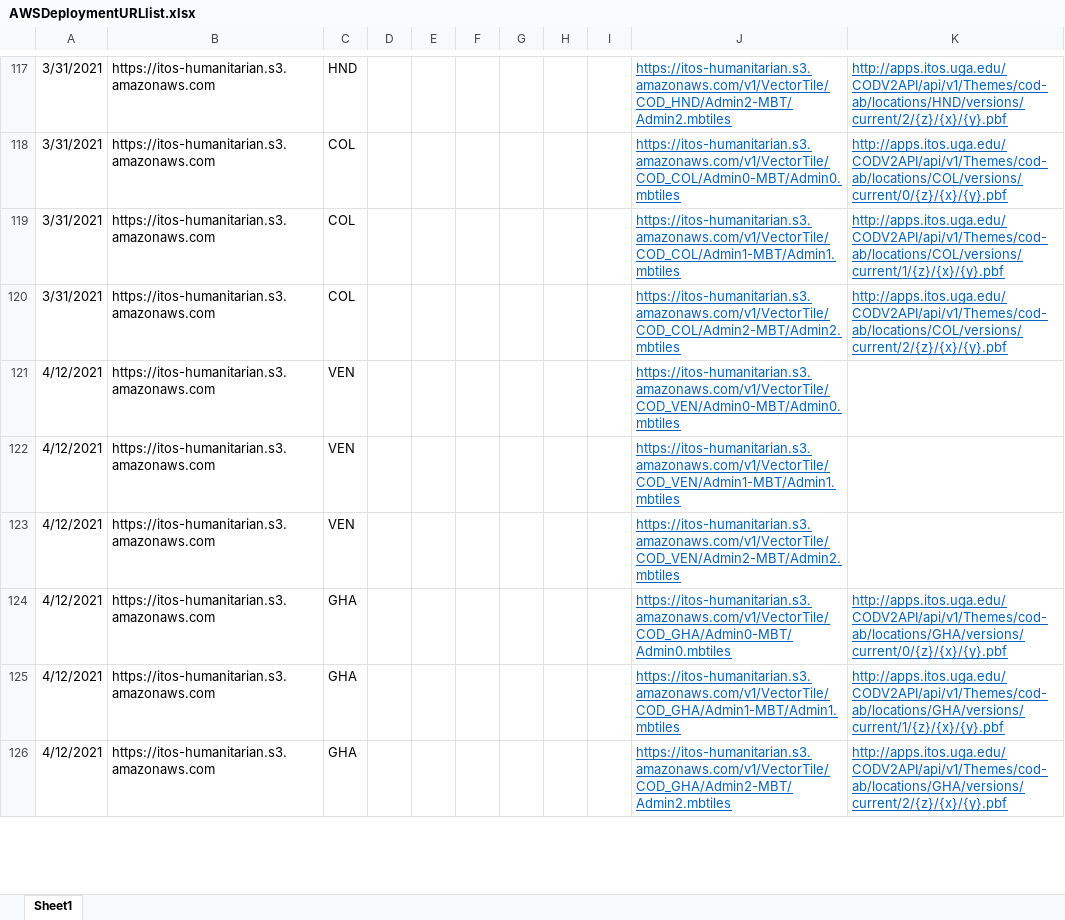
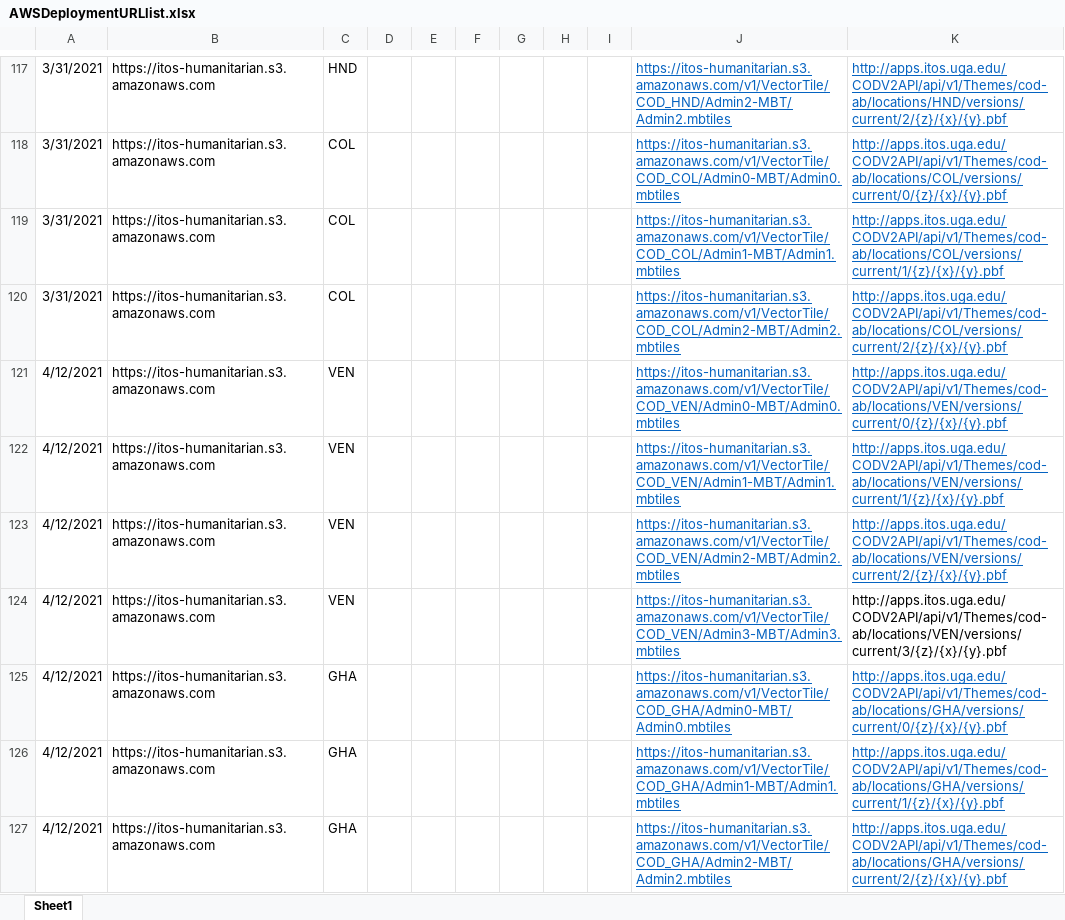
Before and after one commit to UGA-ITOSHumanitarianGIS/mapservicedoc, an Excel workbook: Data/AWSDeploymentURLlist.xlsx, sheet Sheet1, drawn as a sheet; only a part is shown, gaps mark what is left out; values as stored, in another font and other column widths than the file's, no borders; the diff covers the shown part only; the diff names each change by its address in the sheet, - before the commit and + after, or states it on an @@ line.

Commit message:
Update AWSDeploymentURLlist.xlsx
Ven, MYS and PSE were uploaded but not included in the spreadsheet for dynamic vector tiles. Adding here

```diff
--- a/Data/AWSDeploymentURLlist.xlsx (sheet Sheet1)
+++ b/Data/AWSDeploymentURLlist.xlsx (sheet Sheet1)
-K121: (empty)
+K121: http://apps.itos.uga.edu/CODV2API/api/v1/Themes/cod-ab/locations/VEN/versions/current/0/{z}/{x}/{y}.pbf
-K122: (empty)
+K122: http://apps.itos.uga.edu/CODV2API/api/v1/Themes/cod-ab/locations/VEN/versions/current/1/{z}/{x}/{y}.pbf
-K123: (empty)
+K123: http://apps.itos.uga.edu/CODV2API/api/v1/Themes/cod-ab/locations/VEN/versions/current/2/{z}/{x}/{y}.pbf
+row 124: 4/12/2021 | https://itos-humanitarian.s3.amazonaws.com | VEN |  |  |  |  |  |  | https://itos-humanitarian.s3.amazonaws.com/v1/VectorTile/COD_VEN/Admin3-MBT/Admin3.mbtiles | http://apps.itos.uga.edu/CODV2API/api/v1/Themes/cod-ab/locations/VEN/versions/current/3/{z}/{x}/{y}.pbf
```
Also changed, not shown: 6 edited cells elsewhere in this sheet.
